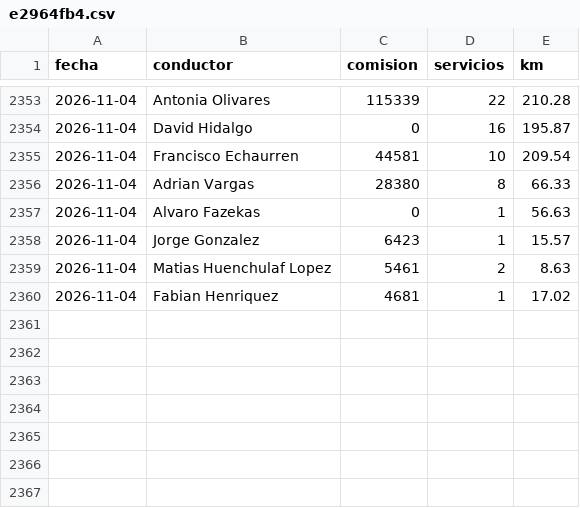
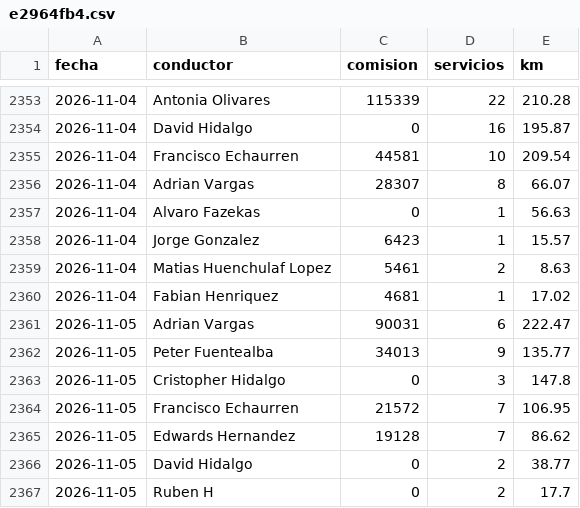
Before and after one commit to rubness007/qz-13a41abc58, a CSV file: e2964fb4.csv, drawn as a sheet; only a part is shown, gaps mark what is left out.

Commit message:
Reporte 2026-11-05

```diff
--- a/e2964fb4.csv
+++ b/e2964fb4.csv
@@ -2355,3 +2355,3 @@ fecha,conductor,comision,servicios,km
 2026-11-04,Francisco Echaurren,44581,10,209.54
-2026-11-04,Adrian Vargas,28380,8,66.33
+2026-11-04,Adrian Vargas,28307,8,66.07
 2026-11-04,Alvaro Fazekas,0,1,56.63
@@ -2360 +2360,8 @@ fecha,conductor,comision,servicios,km
 2026-11-04,Fabian Henriquez,4681,1,17.02
+2026-11-05,Adrian Vargas,90031,6,222.47
+2026-11-05,Peter Fuentealba,34013,9,135.77
+2026-11-05,Cristopher Hidalgo,0,3,147.8
+2026-11-05,Francisco Echaurren,21572,7,106.95
+2026-11-05,Edwards Hernandez,19128,7,86.62
+2026-11-05,David Hidalgo,0,2,38.77
+2026-11-05,Ruben H,0,2,17.7
```
